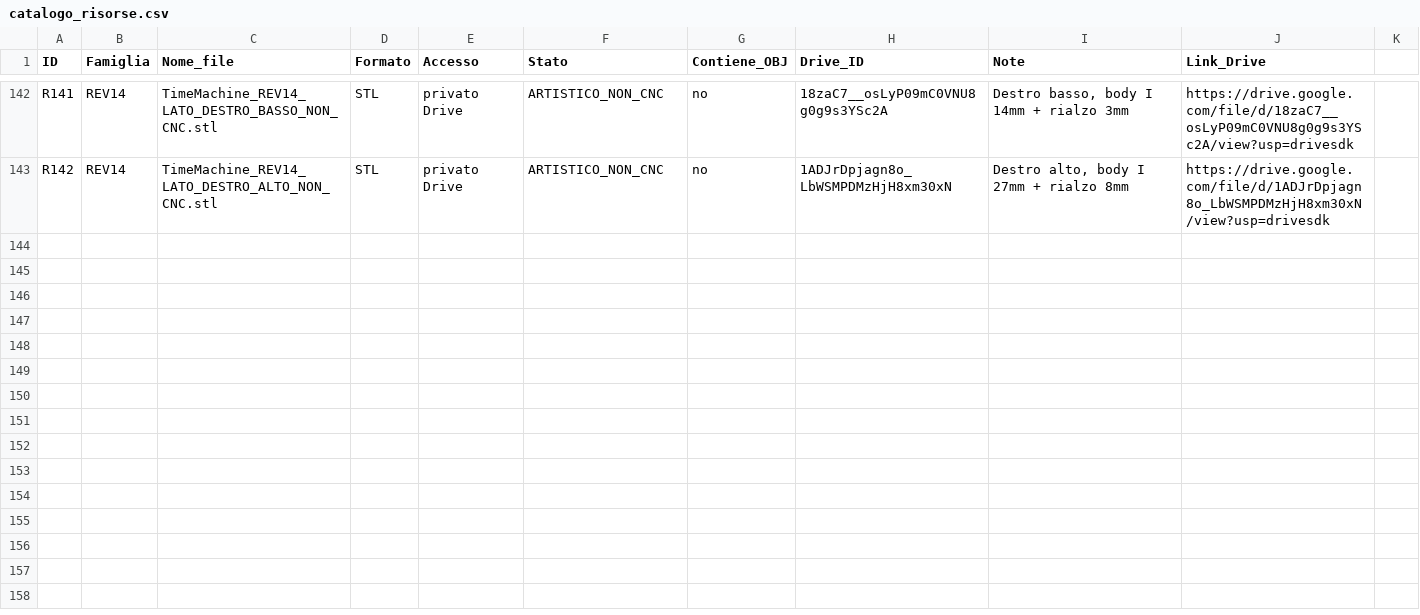
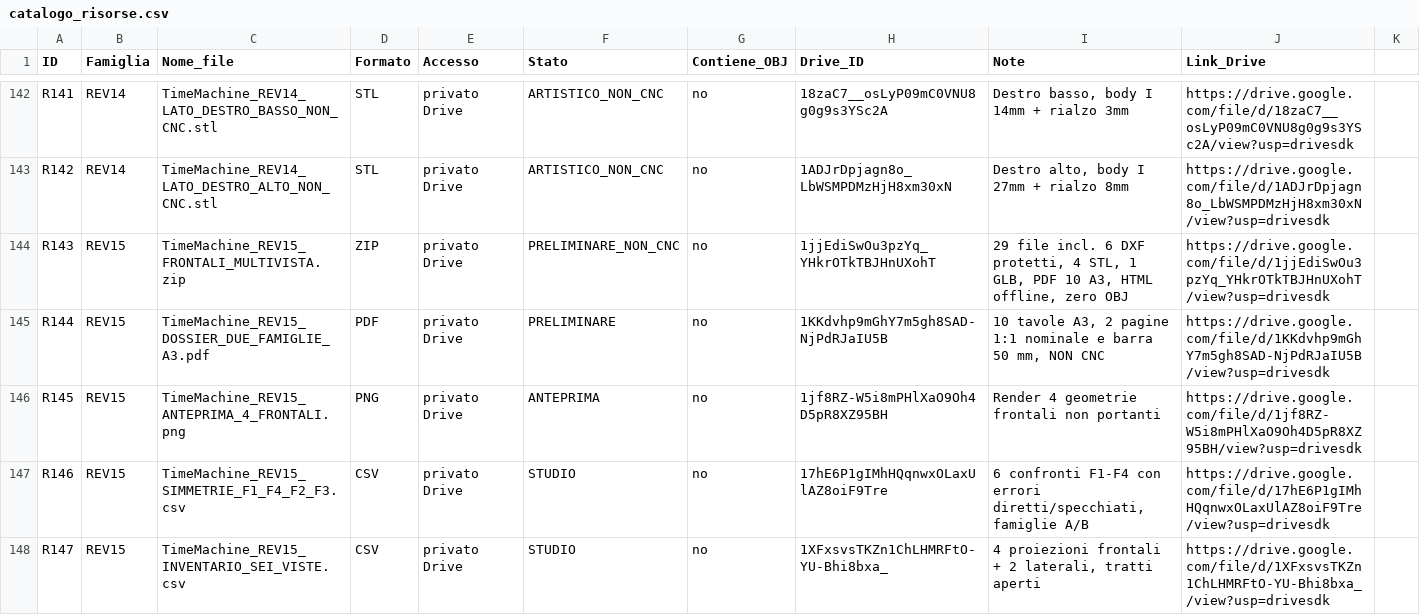
Before and after one commit to HGWells2001/time-machine-project, a CSV file: data/catalogo_risorse.csv, drawn as a sheet; only a part is shown, gaps mark what is left out; the diff covers the shown part only; the diff names each change by its address in the sheet, - before the commit and + after, or states it on an @@ line.

Commit message:
data: registra REV15 17 risorse private, 159 catalogate, nessun OBJ nel repo

```diff
--- a/data/catalogo_risorse.csv
+++ b/data/catalogo_risorse.csv
+row 144: R143 | REV15 | TimeMachine_REV15_FRONTALI_MULTIVISTA.zip | ZIP | privato Drive | PRELIMINARE_NON_CNC | no | 1jjEdiSwOu3pzYq_YHkrOTkTBJHnUXohT | 29 file incl. 6 DXF protetti, 4 STL, 1 GLB, PDF 10 A3, HTML offline, zero OBJ | https://drive.google.com/file/d/1jjEdiSwOu3pzYq_YHkrOTkTBJHnUXohT/view?usp=drivesdk
+row 145: R144 | REV15 | TimeMachine_REV15_DOSSIER_DUE_FAMIGLIE_A3.pdf | PDF | privato Drive | PRELIMINARE | no | 1KKdvhp9mGhY7m5gh8SAD-NjPdRJaIU5B | 10 tavole A3, 2 pagine 1:1 nominale e barra 50 mm, NON CNC | https://drive.google.com/file/d/1KKdvhp9mGhY7m5gh8SAD-NjPdRJaIU5B/view?usp=drivesdk
+row 146: R145 | REV15 | TimeMachine_REV15_ANTEPRIMA_4_FRONTALI.png | PNG | privato Drive | ANTEPRIMA | no | 1jf8RZ-W5i8mPHlXaO9Oh4D5pR8XZ95BH | Render 4 geometrie frontali non portanti | https://drive.google.com/file/d/1jf8RZ-W5i8mPHlXaO9Oh4D5pR8XZ95BH/view?usp=drivesdk
+row 147: R146 | REV15 | TimeMachine_REV15_SIMMETRIE_F1_F4_F2_F3.csv | CSV | privato Drive | STUDIO | no | 17hE6P1gIMhHQqnwxOLaxUlAZ8oiF9Tre | 6 confronti F1-F4 con errori diretti/specchiati, famiglie A/B | https://drive.google.com/file/d/17hE6P1gIMhHQqnwxOLaxUlAZ8oiF9Tre/view?usp=drivesdk
+row 148: R147 | REV15 | TimeMachine_REV15_INVENTARIO_SEI_VISTE.csv | CSV | privato Drive | STUDIO | no | 1XFxsvsTKZn1ChLHMRFtO-YU-Bhi8bxa_ | 4 proiezioni frontali + 2 laterali, tratti aperti | https://drive.google.com/file/d/1XFxsvsTKZn1ChLHMRFtO-YU-Bhi8bxa_/view?usp=drivesdk
```
Also changed, not shown: 12 added rows elsewhere in this file.
